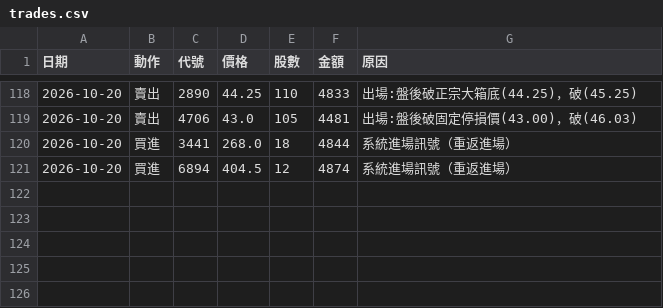
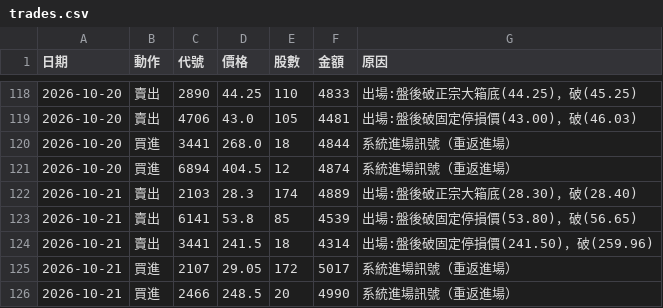
Before and after one commit to 20070117cheng/stock-box-system, a CSV file: outputs/paper/trades.csv, drawn as a sheet; only a part is shown, gaps mark what is left out.

```diff
--- a/outputs/paper/trades.csv
+++ b/outputs/paper/trades.csv
@@ -121 +121,6 @@
 2026-10-20,買進,6894,404.5,12,4874,系統進場訊號（重返進場）
+2026-10-21,賣出,2103,28.3,174,4889,出場:盤後破正宗大箱底(28.30)，破(28.40)
+2026-10-21,賣出,6141,53.8,85,4539,出場:盤後破固定停損價(53.80)，破(56.65)
+2026-10-21,賣出,3441,241.5,18,4314,出場:盤後破固定停損價(241.50)，破(259.96)
+2026-10-21,買進,2107,29.05,172,5017,系統進場訊號（重返進場）
+2026-10-21,買進,2466,248.5,20,4990,系統進場訊號（重返進場）
```
Also changed, not shown: outputs/paper/equity.csv, 33 other files.
